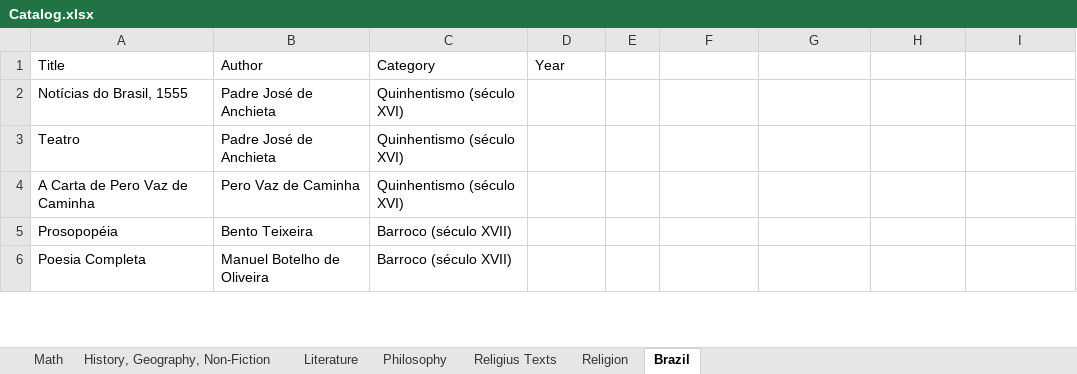
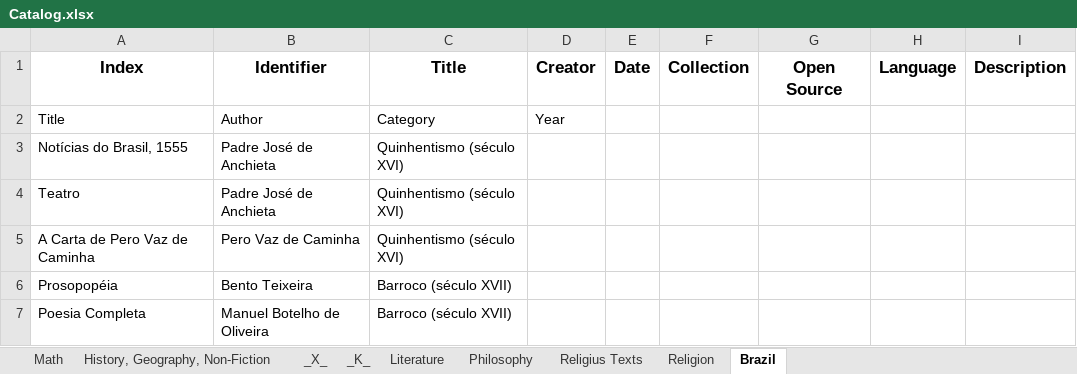
Before and after one commit to GabrielCalheiros/Biblioteca_Bases, an Excel workbook: Catalog.xlsx, sheet Brazil, drawn as a sheet; only a part is shown; values as stored, in another font and other column widths than the file's, no borders; the diff names each change by its address in the sheet, - before the commit and + after, or states it on an @@ line.

```diff
--- a/Catalog.xlsx (sheet Brazil)
+++ b/Catalog.xlsx (sheet Brazil)
+sheet tab: _X_
+sheet tab: _K_
+row 1: Index | Identifier | Title | Creator | Date | Collection | Open Source | Language | Description
```
Also changed, not shown: sheet History, Geography, Non-Fiction.
